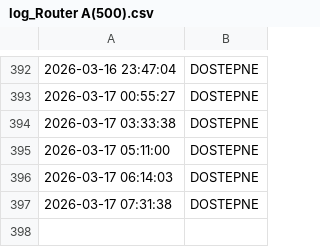
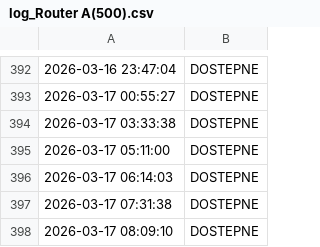
Before and after one commit to NorbertFiglewicz/monitor-ogloszenia, a CSV file: log_Router A(500).csv, drawn as a sheet; only a part is shown, gaps mark what is left out.

```diff
--- a/log_Router A(500).csv
+++ b/log_Router A(500).csv
@@ -397 +397,2 @@
 2026-03-17 07:31:38,DOSTEPNE
+2026-03-17 08:09:10,DOSTEPNE
```
Also changed, not shown: log_Router B(300).csv, 3 other files.
